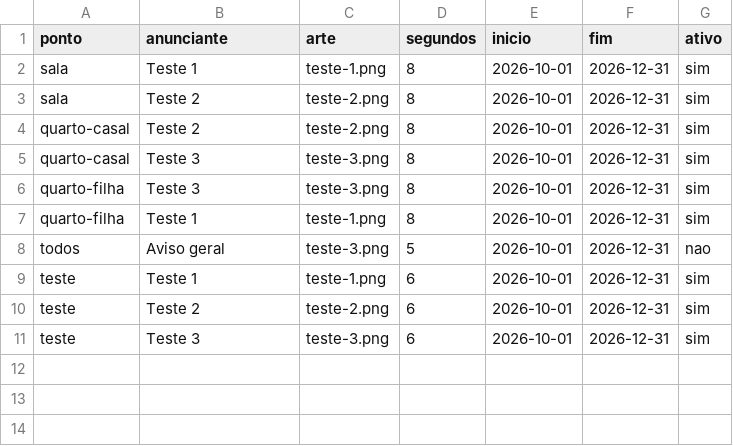
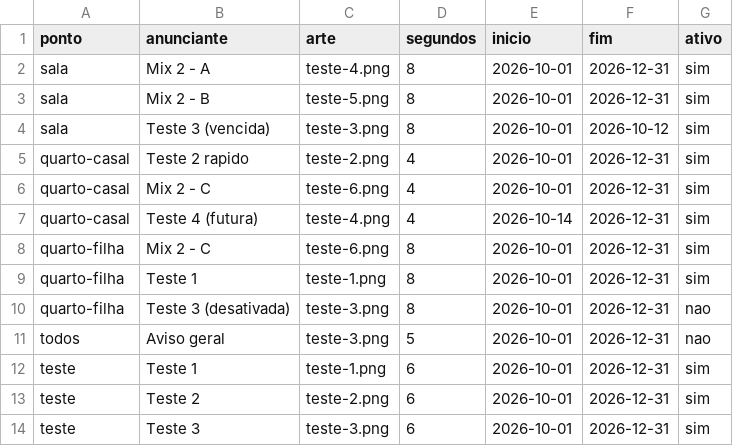
Before and after one commit to asifepoli/vaygo-tv, a CSV file: campanhas.csv, drawn as a sheet.

```diff
--- a/campanhas.csv
+++ b/campanhas.csv
@@ -1,8 +1,11 @@
 ponto,anunciante,arte,segundos,inicio,fim,ativo
-sala,Teste 1,teste-1.png,8,2026-10-01,2026-12-31,sim
-sala,Teste 2,teste-2.png,8,2026-10-01,2026-12-31,sim
-quarto-casal,Teste 2,teste-2.png,8,2026-10-01,2026-12-31,sim
-quarto-casal,Teste 3,teste-3.png,8,2026-10-01,2026-12-31,sim
-quarto-filha,Teste 3,teste-3.png,8,2026-10-01,2026-12-31,sim
+sala,Mix 2 - A,teste-4.png,8,2026-10-01,2026-12-31,sim
+sala,Mix 2 - B,teste-5.png,8,2026-10-01,2026-12-31,sim
+sala,Teste 3 (vencida),teste-3.png,8,2026-10-01,2026-10-12,sim
+quarto-casal,Teste 2 rapido,teste-2.png,4,2026-10-01,2026-12-31,sim
+quarto-casal,Mix 2 - C,teste-6.png,4,2026-10-01,2026-12-31,sim
+quarto-casal,Teste 4 (futura),teste-4.png,4,2026-10-14,2026-12-31,sim
+quarto-filha,Mix 2 - C,teste-6.png,8,2026-10-01,2026-12-31,sim
 quarto-filha,Teste 1,teste-1.png,8,2026-10-01,2026-12-31,sim
+quarto-filha,Teste 3 (desativada),teste-3.png,8,2026-10-01,2026-12-31,nao
 todos,Aviso geral,teste-3.png,5,2026-10-01,2026-12-31,nao
```
Also changed, not shown: 3 other files.
